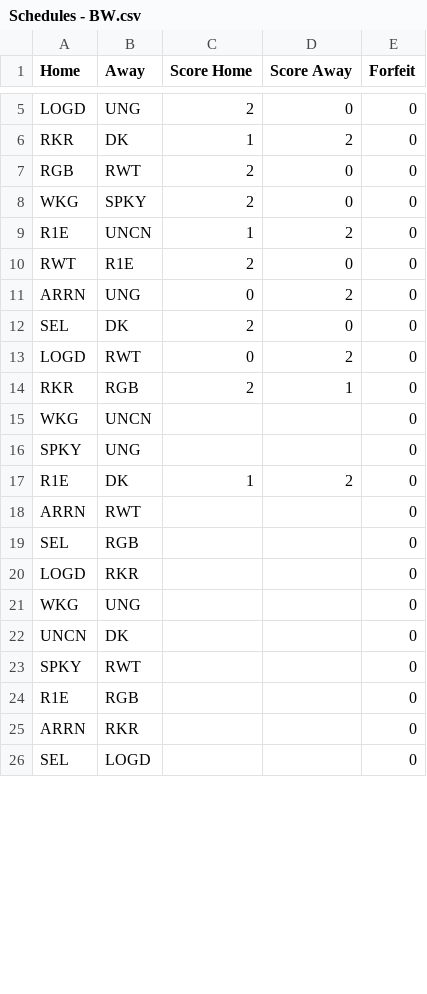
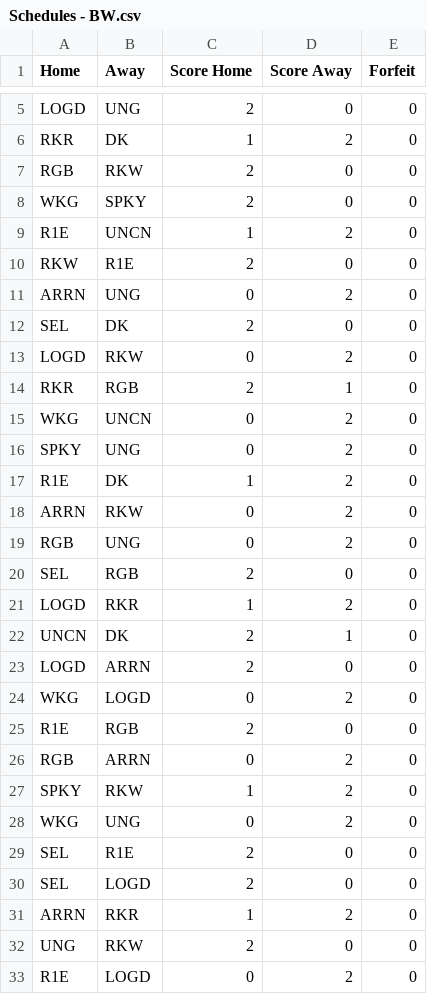
Before and after one commit to Will-McBurney/NGSSimulator, a CSV file: data/schedules/Schedules - BW.csv, drawn as a sheet; only a part is shown, gaps mark what is left out; the diff covers the shown part only.

```diff
--- a/data/schedules/Schedules - BW.csv
+++ b/data/schedules/Schedules - BW.csv
@@ -6,21 +6,28 @@ LOGD,UNG,2,0,0
 RKR,DK,1,2,0
-RGB,RWT,2,0,0
+RGB,RKW,2,0,0
 WKG,SPKY,2,0,0
 R1E,UNCN,1,2,0
-RWT,R1E,2,0,0
+RKW,R1E,2,0,0
 ARRN,UNG,0,2,0
 SEL,DK,2,0,0
-LOGD,RWT,0,2,0
+LOGD,RKW,0,2,0
 RKR,RGB,2,1,0
-WKG,UNCN,,,0
-SPKY,UNG,,,0
+WKG,UNCN,0,2,0
+SPKY,UNG,0,2,0
 R1E,DK,1,2,0
-ARRN,RWT,,,0
-SEL,RGB,,,0
-LOGD,RKR,,,0
-WKG,UNG,,,0
-UNCN,DK,,,0
-SPKY,RWT,,,0
-R1E,RGB,,,0
-ARRN,RKR,,,0
-SEL,LOGD,,,0
+ARRN,RKW,0,2,0
+RGB,UNG,0,2,0
+SEL,RGB,2,0,0
+LOGD,RKR,1,2,0
+UNCN,DK,2,1,0
+LOGD,ARRN,2,0,0
+WKG,LOGD,0,2,0
+R1E,RGB,2,0,0
+RGB,ARRN,0,2,0
+SPKY,RKW,1,2,0
+WKG,UNG,0,2,0
+SEL,R1E,2,0,0
+SEL,LOGD,2,0,0
+ARRN,RKR,1,2,0
+UNG,RKW,2,0,0
+R1E,LOGD,0,2,0
```
Also changed, not shown: 5 added rows, 12 removed rows, 2 moved rows and 5 edited cells elsewhere in this file, data/schedules/Schedules - A.csv, data/schedules/Schedules - BE.csv, 8 other files.
